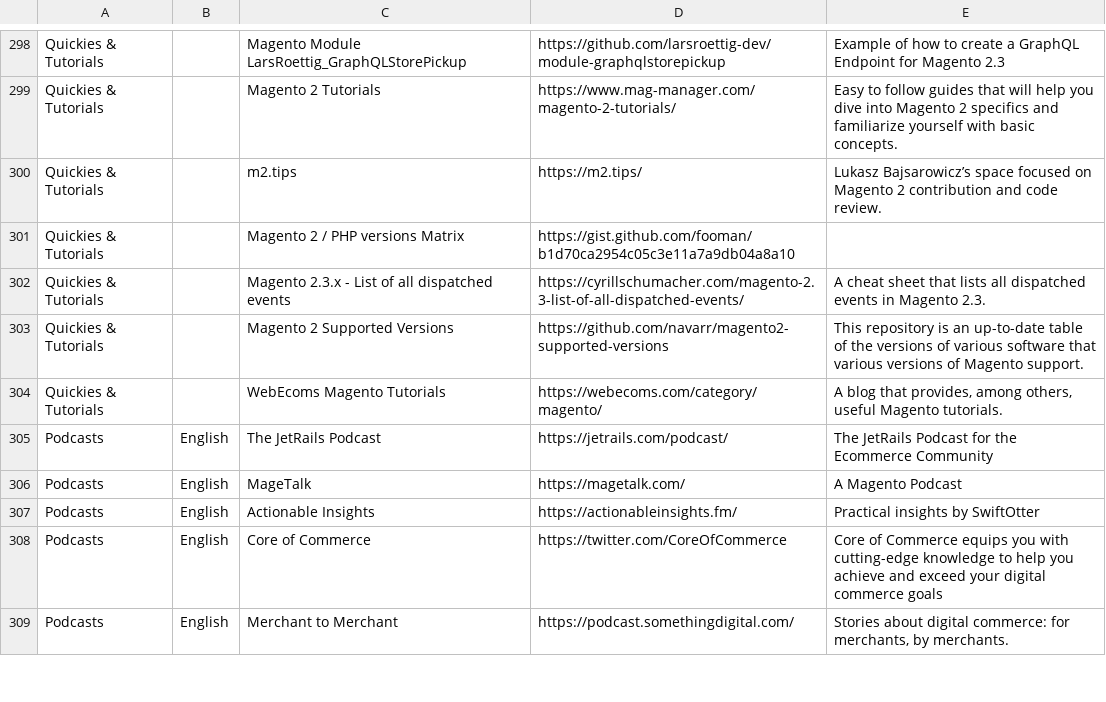
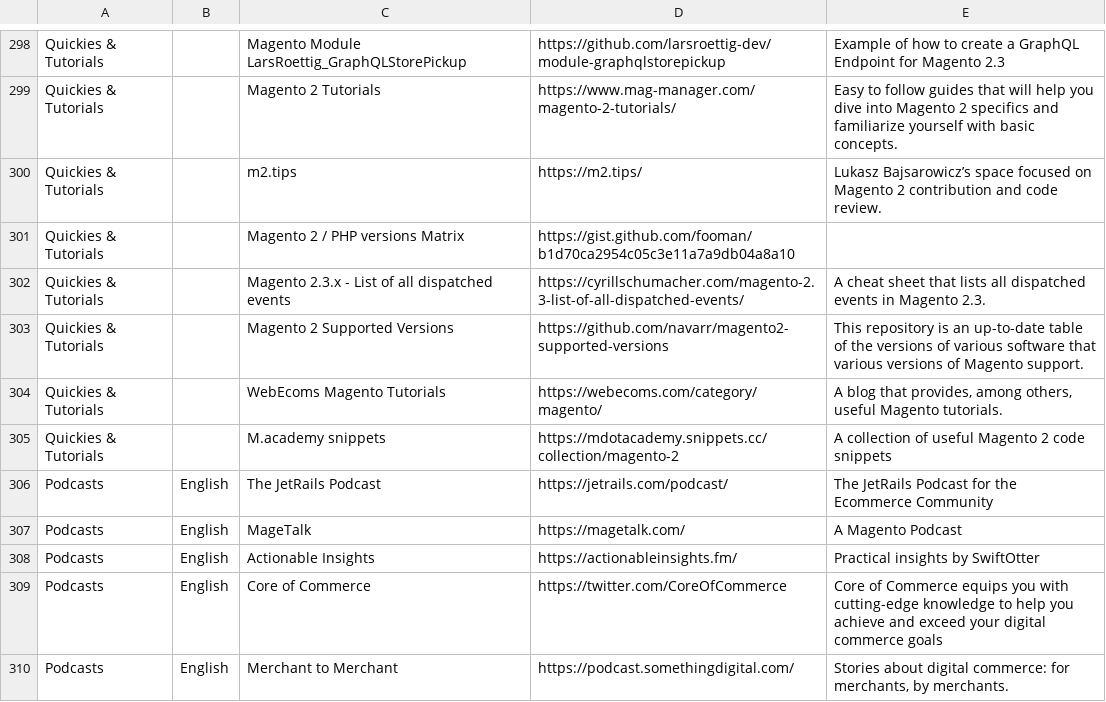
Before and after one commit to aleron75/mageres, a CSV file: resources.csv, drawn as a sheet; only a part is shown, gaps mark what is left out.

Commit message:
Add M.academy Magento 2 snippets

```diff
--- a/resources.csv
+++ b/resources.csv
@@ -304,2 +304,3 @@ Quickies & Tutorials,,Magento 2 Supported Versions,https://github.com/navarr/mag
 Quickies & Tutorials,,WebEcoms Magento Tutorials,https://webecoms.com/category/magento/,"A blog that provides, among others, useful Magento tutorials."
+Quickies & Tutorials,,M.academy snippets,https://mdotacademy.snippets.cc/collection/magento-2,A collection of useful Magento 2 code snippets
 Podcasts,English,The JetRails Podcast,https://jetrails.com/podcast/,The JetRails Podcast for the Ecommerce Community
```
Also changed, not shown: 1 other file.
